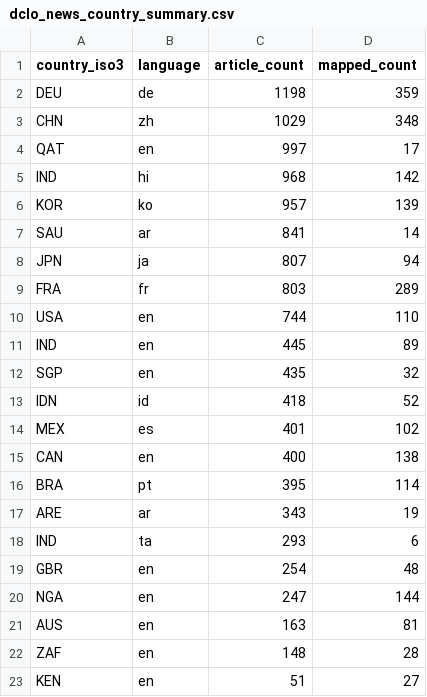
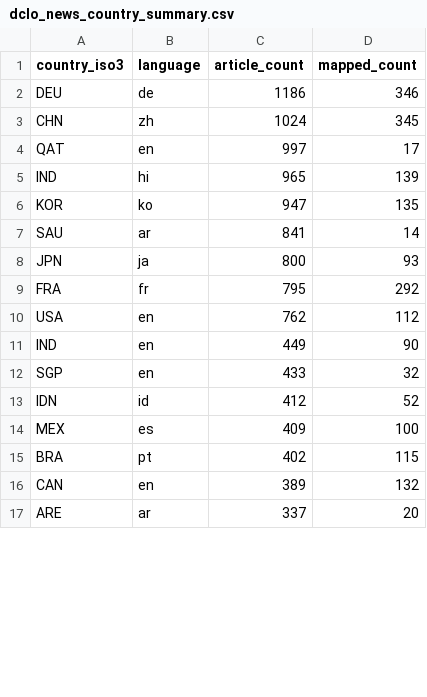
Before and after one commit to techpolicycomms/dclo-dual-track-dashboard, a CSV file: data/gold/dclo_news_country_summary.csv, drawn as a sheet; only a part is shown; the diff covers the shown part only.

```diff
--- a/data/gold/dclo_news_country_summary.csv
+++ b/data/gold/dclo_news_country_summary.csv
@@ -1,23 +1,17 @@
 country_iso3,language,article_count,mapped_count
-DEU,de,1198,359
-CHN,zh,1029,348
+DEU,de,1186,346
+CHN,zh,1024,345
 QAT,en,997,17
-IND,hi,968,142
-KOR,ko,957,139
+IND,hi,965,139
+KOR,ko,947,135
 SAU,ar,841,14
-JPN,ja,807,94
-FRA,fr,803,289
-USA,en,744,110
-IND,en,445,89
-SGP,en,435,32
-IDN,id,418,52
-MEX,es,401,102
-CAN,en,400,138
-BRA,pt,395,114
-ARE,ar,343,19
-IND,ta,293,6
-GBR,en,254,48
-NGA,en,247,144
-AUS,en,163,81
-ZAF,en,148,28
-KEN,en,51,27
+JPN,ja,800,93
+FRA,fr,795,292
+USA,en,762,112
+IND,en,449,90
+SGP,en,433,32
+IDN,id,412,52
+MEX,es,409,100
+BRA,pt,402,115
+CAN,en,389,132
+ARE,ar,337,20
```
Also changed, not shown: 6 added rows elsewhere in this file, 3 other files.
